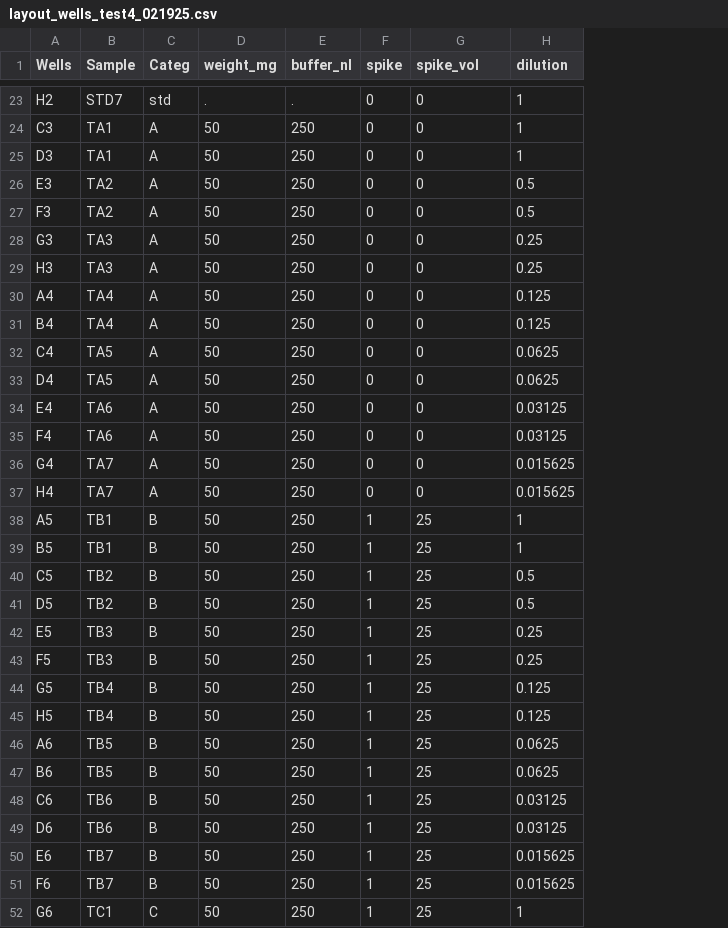
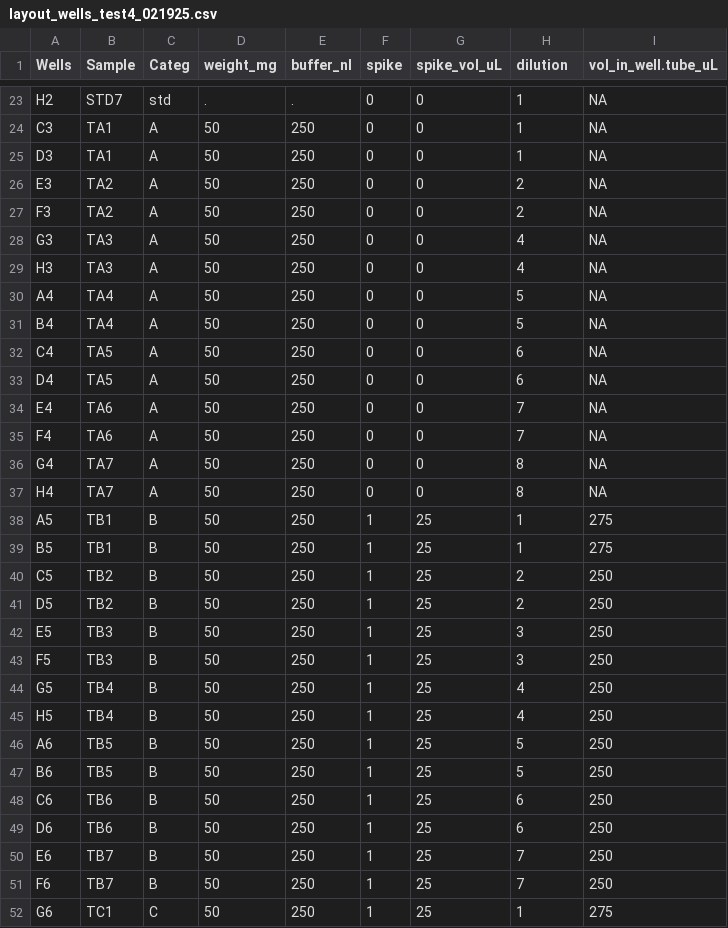
Before and after one commit to PalomaContreras25/HairCort-Evaluation-Nist2020, a CSV file: data/Test4/layout_wells_test4_021925.csv, drawn as a sheet; only a part is shown, gaps mark what is left out; the diff covers the shown part only; the diff names each change by its address in the sheet, - before the commit and + after, or states it on an @@ line.

```diff
--- a/data/Test4/layout_wells_test4_021925.csv
+++ b/data/Test4/layout_wells_test4_021925.csv
+column I (vol_in_well.tube_uL), rows 23-52: NA | NA | NA | NA | NA | NA | NA | NA | NA | NA | NA | NA | NA | NA | NA | 275 | 275 | 250 | 250 | 250 | 250 | 250 | 250 | 250 | 250 | 250 | 250 | 250 | 250 | 275
-G1: spike_vol
+G1: spike_vol_uL
-H26:H27 (dilution): 0.5
+H26:H27 (dilution): 2
-H28:H29 (dilution): 0.25
+H28:H29 (dilution): 4
-H30:H31 (dilution): 0.125
+H30:H31 (dilution): 5
-H32:H33 (dilution): 0.0625
+H32:H33 (dilution): 6
-H34:H35 (dilution): 0.03125
+H34:H35 (dilution): 7
-H36:H37 (dilution): 0.015625
+H36:H37 (dilution): 8
-H40:H41 (dilution): 0.5
+H40:H41 (dilution): 2
-H42:H43 (dilution): 0.25
+H42:H43 (dilution): 3
-H44:H45 (dilution): 0.125
+H44:H45 (dilution): 4
-H46:H47 (dilution): 0.0625
+H46:H47 (dilution): 5
-H48:H49 (dilution): 0.03125
+H48:H49 (dilution): 6
-H50:H51 (dilution): 0.015625
+H50:H51 (dilution): 7
```
Also changed, not shown: 51 edited cells elsewhere in this file, data/Test4/Data_QC_filtered.csv, data/Test4/Data_QC_flagged.csv, 18 other files.
